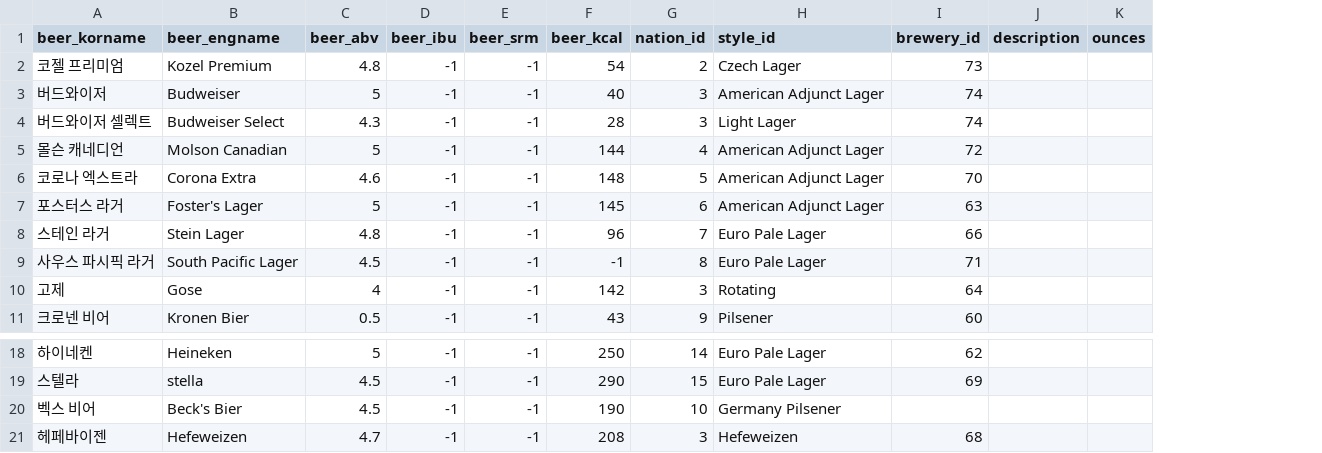
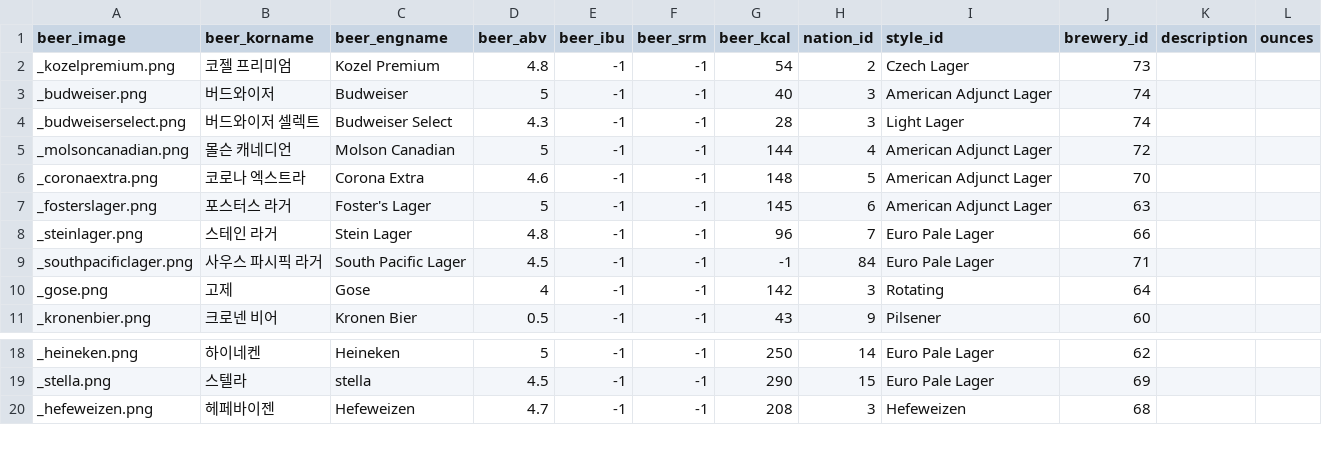
Before and after one commit to Beeering/Beering-Server, a CSV file: resource/db/abr_beer_nation.csv, drawn as a sheet; only a part is shown, gaps mark what is left out; removed rows and columns are numbered as before the commit, all else as after; the diff names each change by its address in the sheet, - before the commit and + after, or states it on an @@ line.

Commit message:
add image data and abv, ibu, srm, kcal

```diff
--- a/resource/db/abr_beer_nation.csv
+++ b/resource/db/abr_beer_nation.csv
+column A (beer_image), rows 2-11: _kozelpremium.png | _budweiser.png | _budweiserselect.png | _molsoncanadian.png | _coronaextra.png | _fosterslager.png | _steinlager.png | _southpacificlager.png | _gose.png | _kronenbier.png; rows 18-20: _heineken.png | _stella.png | _hefeweizen.png
-H9 (nation_id): 8
+H9 (nation_id): 84
-row 20: 벡스 비어 | Beck's Bier | 4.5 | -1 | -1 | 190 | 10 | Germany Pilsener
```
Also changed, not shown: resource/db/nrm_beer_ko.csv, 3 other files.
